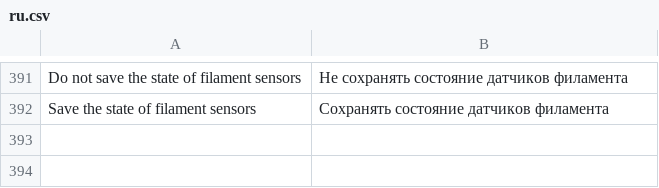
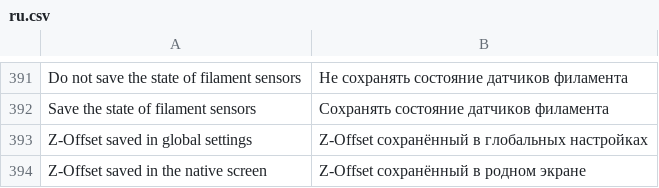
Before and after one commit to ninjamida/zmod_base, a CSV file: csv/ru.csv, drawn as a sheet; only a part is shown, gaps mark what is left out; the diff names each change by its address in the sheet, - before the commit and + after, or states it on an @@ line.

Commit message:
OFFSET

```diff
--- a/csv/ru.csv
+++ b/csv/ru.csv
+row 393: Z-Offset saved in global settings | Z-Offset сохранённый в глобальных настройках
+row 394: Z-Offset saved in the native screen | Z-Offset сохранённый в родном экране
```
Also changed, not shown: 11 other files.
